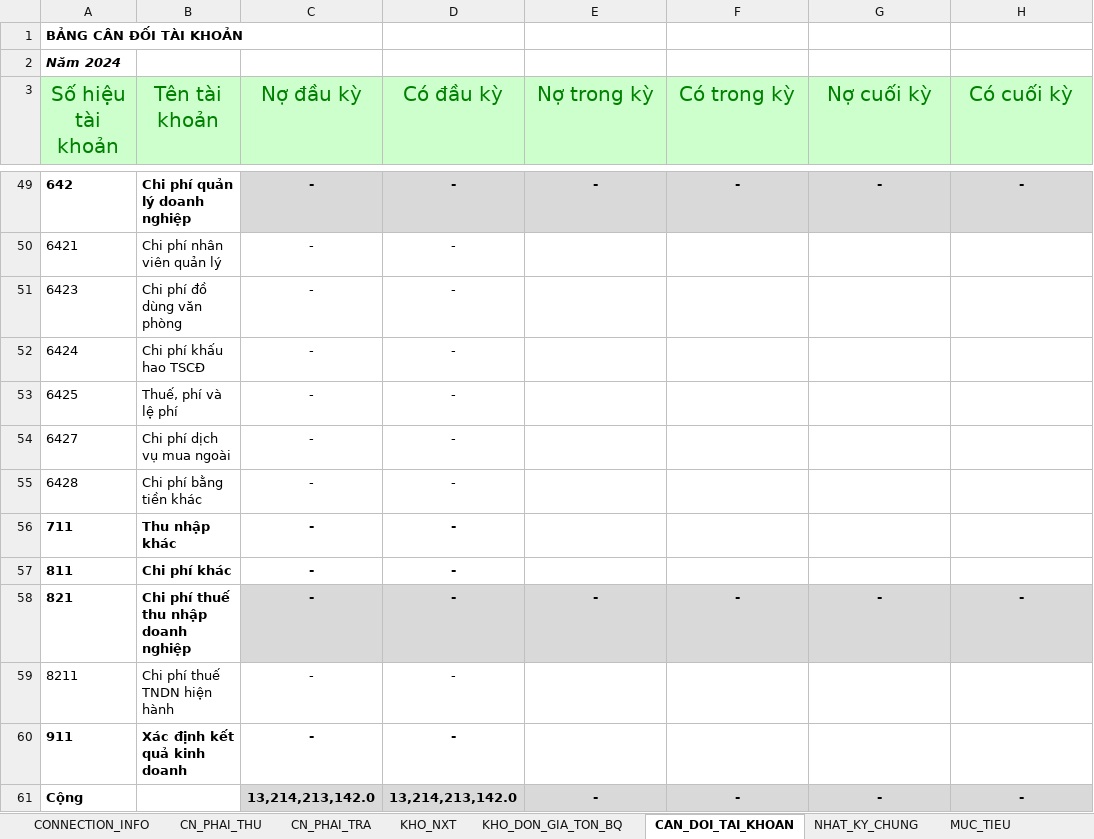
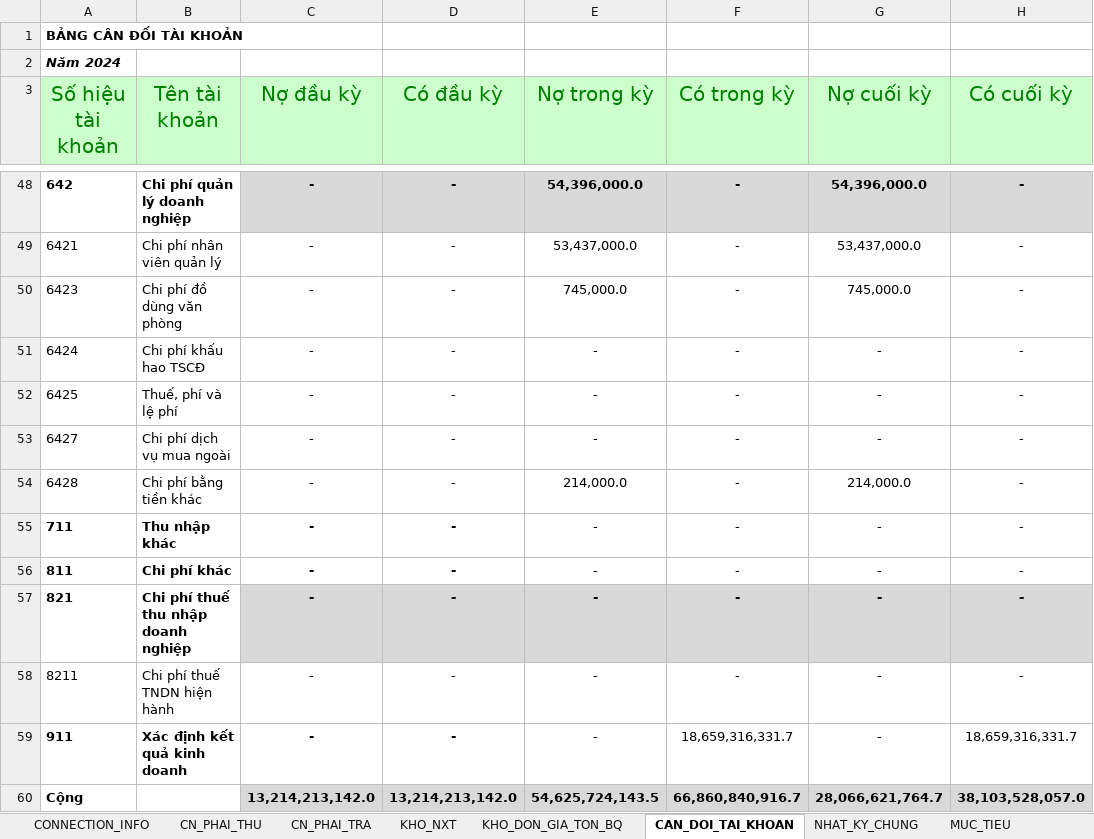
Before and after one commit to NGUYEN-LONG-BS/POWER_QUERY_01_SO_SACH_KE_TOAN, an Excel workbook: BAO_CAO_TONG_HOP_THUONG_MAI.xlsx, sheet CAN_DOI_TAI_KHOAN, drawn as a sheet; only a part is shown, gaps mark what is left out; values as stored, in another font and other column widths than the file's, no borders; addresses are those after the commit; the diff covers the shown part only; the diff names each change by its address in the sheet, - before the commit and + after, or states it on an @@ line.

```diff
--- a/BAO_CAO_TONG_HOP_THUONG_MAI.xlsx (sheet CAN_DOI_TAI_KHOAN)
+++ b/BAO_CAO_TONG_HOP_THUONG_MAI.xlsx (sheet CAN_DOI_TAI_KHOAN)
-E48 (Nợ trong kỳ): -
+E48 (Nợ trong kỳ): 54,396,000.0
-G48 (Nợ cuối kỳ): -
+G48 (Nợ cuối kỳ): 54,396,000.0
-E49 (Nợ trong kỳ): (empty)
+E49 (Nợ trong kỳ): 53,437,000.0
-F49:F56 (Có trong kỳ): (empty)
+F49:F56 (Có trong kỳ): -
-G49 (Nợ cuối kỳ): (empty)
+G49 (Nợ cuối kỳ): 53,437,000.0
-H49:H56 (Có cuối kỳ): (empty)
+H49:H56 (Có cuối kỳ): -
-E50 (Nợ trong kỳ): (empty)
+E50 (Nợ trong kỳ): 745,000.0
-G50 (Nợ cuối kỳ): (empty)
+G50 (Nợ cuối kỳ): 745,000.0
-E51:E53 (Nợ trong kỳ): (empty)
+E51:E53 (Nợ trong kỳ): -
-G51:G53 (Nợ cuối kỳ): (empty)
+G51:G53 (Nợ cuối kỳ): -
-E54 (Nợ trong kỳ): (empty)
+E54 (Nợ trong kỳ): 214,000.0
-G54 (Nợ cuối kỳ): (empty)
+G54 (Nợ cuối kỳ): 214,000.0
-E55:E56 (Nợ trong kỳ): (empty)
+E55:E56 (Nợ trong kỳ): -
-G55:G56 (Nợ cuối kỳ): (empty)
+G55:G56 (Nợ cuối kỳ): -
-E58:E59 (Nợ trong kỳ): (empty)
+E58:E59 (Nợ trong kỳ): -
-F58 (Có trong kỳ): (empty)
+F58 (Có trong kỳ): -
-G58:G59 (Nợ cuối kỳ): (empty)
+G58:G59 (Nợ cuối kỳ): -
-H58 (Có cuối kỳ): (empty)
+H58 (Có cuối kỳ): -
-F59 (Có trong kỳ): (empty)
+F59 (Có trong kỳ): 18,659,316,331.7
-H59 (Có cuối kỳ): (empty)
+H59 (Có cuối kỳ): 18,659,316,331.7
-E60 (Nợ trong kỳ): -
+E60 (Nợ trong kỳ): 54,625,724,143.5
-F60 (Có trong kỳ): -
+F60 (Có trong kỳ): 66,860,840,916.7
-G60 (Nợ cuối kỳ): -
+G60 (Nợ cuối kỳ): 28,066,621,764.7
-H60 (Có cuối kỳ): -
+H60 (Có cuối kỳ): 38,103,528,057.0
```
Also changed, not shown: 2 added rows, 3 removed rows and 128 edited cells elsewhere in this sheet, formulas that keep their value, 2 other files.
